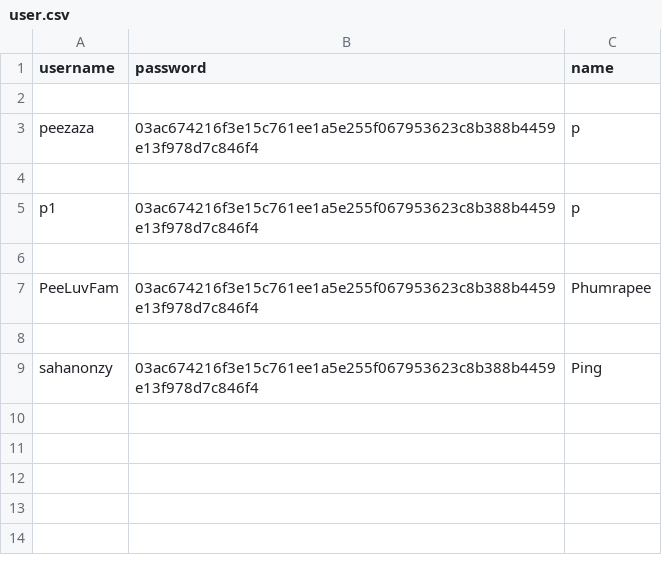
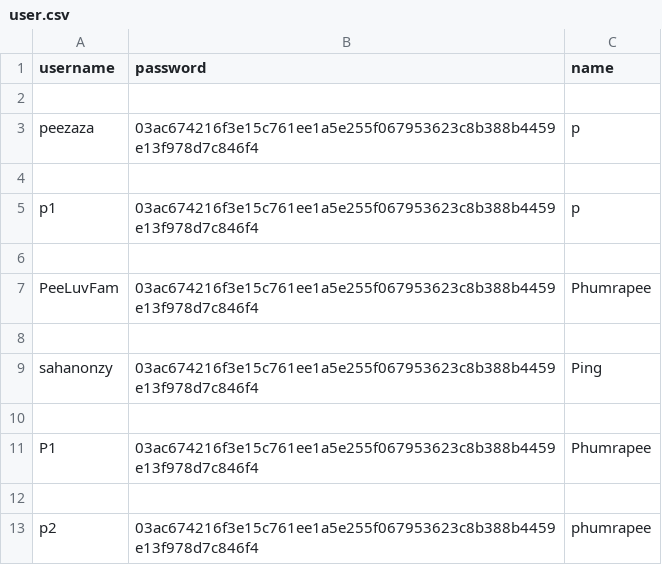
Before and after one commit to PhumrapeeC/Typo-Space, a CSV file: data/user.csv, drawn as a sheet.

```diff
--- a/data/user.csv
+++ b/data/user.csv
@@ -9 +9,5 @@ PeeLuvFam,03ac674216f3e15c761ee1a5e255f067953623c8b388b4459e13f978d7c846f4,Phumr
 sahanonzy,03ac674216f3e15c761ee1a5e255f067953623c8b388b4459e13f978d7c846f4,Ping
+
+P1,03ac674216f3e15c761ee1a5e255f067953623c8b388b4459e13f978d7c846f4,Phumrapee
+
+p2,03ac674216f3e15c761ee1a5e255f067953623c8b388b4459e13f978d7c846f4,phumrapee
```
Also changed, not shown: 8 other files.
